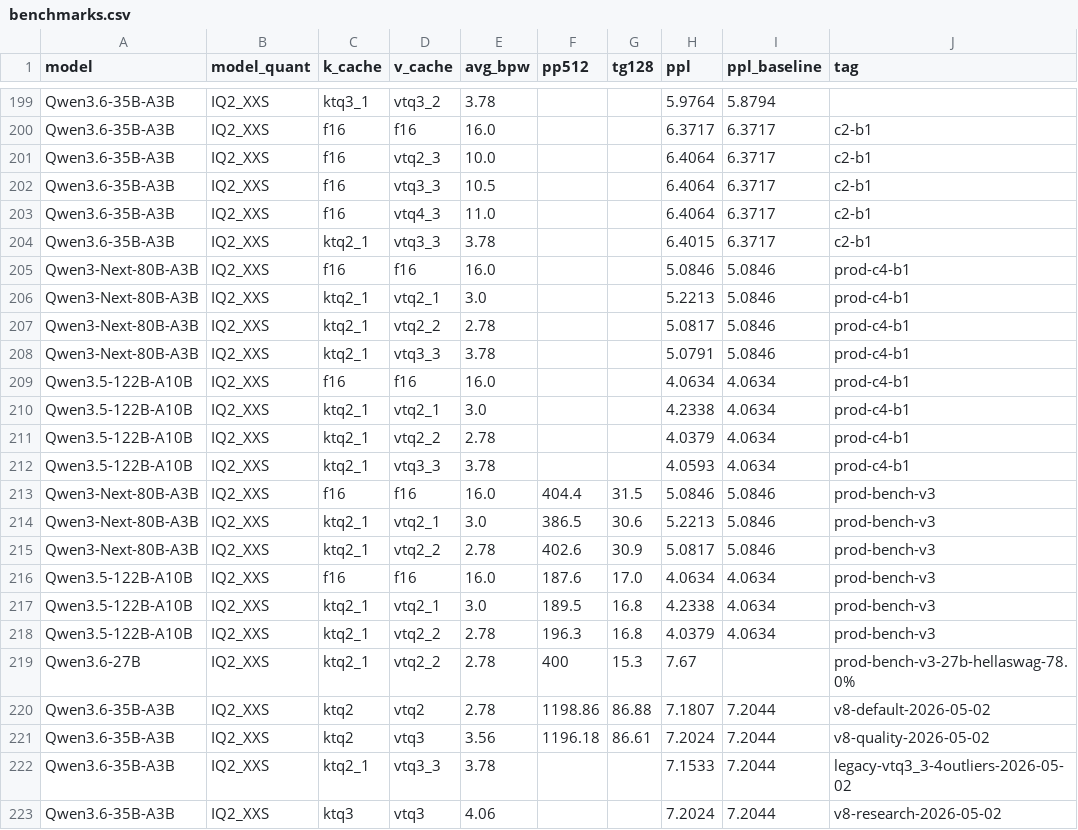
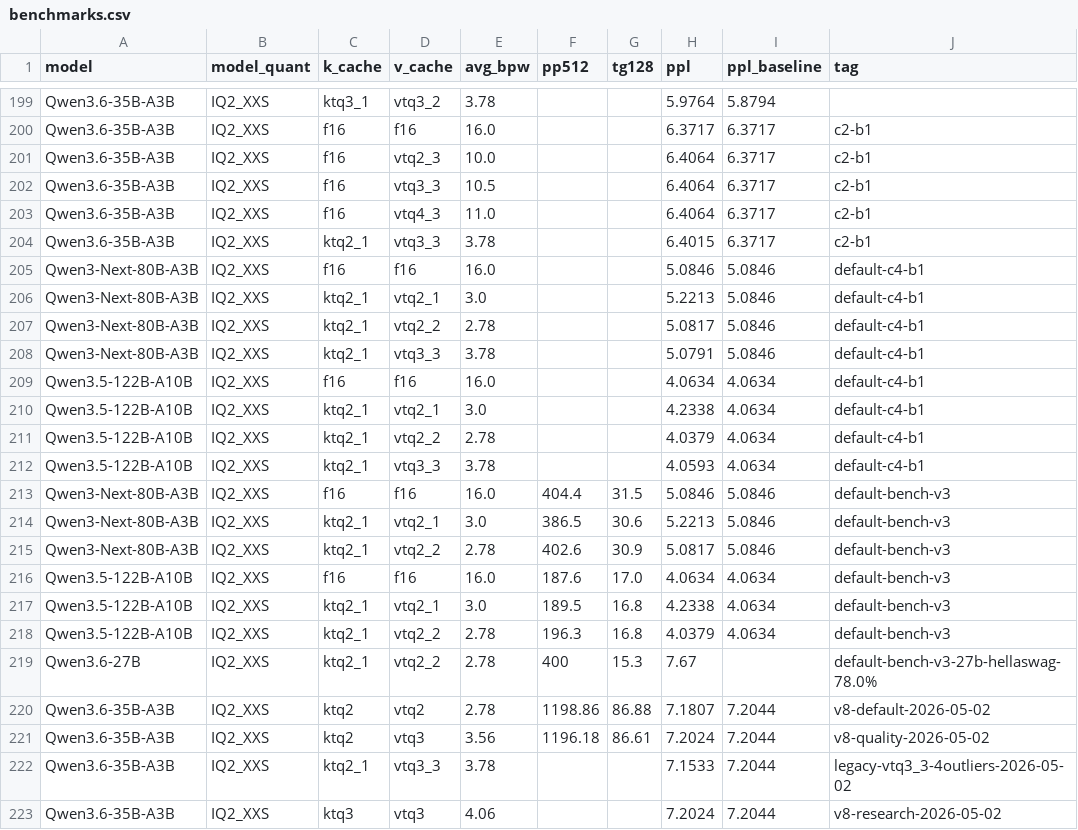
Before and after one commit to LL4nc33/llama-tq, a CSV file: bench/plots/benchmarks.csv, drawn as a sheet; only a part is shown, gaps mark what is left out.

```diff
--- a/bench/plots/benchmarks.csv
+++ b/bench/plots/benchmarks.csv
@@ -204,17 +204,17 @@ Qwen3.6-35B-A3B,IQ2_XXS,f16,vtq4_3,11.0,,,6.4064,6.3717,c2-b1
 Qwen3.6-35B-A3B,IQ2_XXS,ktq2_1,vtq3_3,3.78,,,6.4015,6.3717,c2-b1
-Qwen3-Next-80B-A3B,IQ2_XXS,f16,f16,16.0,,,5.0846,5.0846,prod-c4-b1
-Qwen3-Next-80B-A3B,IQ2_XXS,ktq2_1,vtq2_1,3.0,,,5.2213,5.0846,prod-c4-b1
-Qwen3-Next-80B-A3B,IQ2_XXS,ktq2_1,vtq2_2,2.78,,,5.0817,5.0846,prod-c4-b1
-Qwen3-Next-80B-A3B,IQ2_XXS,ktq2_1,vtq3_3,3.78,,,5.0791,5.0846,prod-c4-b1
-Qwen3.5-122B-A10B,IQ2_XXS,f16,f16,16.0,,,4.0634,4.0634,prod-c4-b1
-Qwen3.5-122B-A10B,IQ2_XXS,ktq2_1,vtq2_1,3.0,,,4.2338,4.0634,prod-c4-b1
-Qwen3.5-122B-A10B,IQ2_XXS,ktq2_1,vtq2_2,2.78,,,4.0379,4.0634,prod-c4-b1
-Qwen3.5-122B-A10B,IQ2_XXS,ktq2_1,vtq3_3,3.78,,,4.0593,4.0634,prod-c4-b1
-Qwen3-Next-80B-A3B,IQ2_XXS,f16,f16,16.0,404.4,31.5,5.0846,5.0846,prod-bench-v3
-Qwen3-Next-80B-A3B,IQ2_XXS,ktq2_1,vtq2_1,3.0,386.5,30.6,5.2213,5.0846,prod-bench-v3
-Qwen3-Next-80B-A3B,IQ2_XXS,ktq2_1,vtq2_2,2.78,402.6,30.9,5.0817,5.0846,prod-bench-v3
-Qwen3.5-122B-A10B,IQ2_XXS,f16,f16,16.0,187.6,17.0,4.0634,4.0634,prod-bench-v3
-Qwen3.5-122B-A10B,IQ2_XXS,ktq2_1,vtq2_1,3.0,189.5,16.8,4.2338,4.0634,prod-bench-v3
-Qwen3.5-122B-A10B,IQ2_XXS,ktq2_1,vtq2_2,2.78,196.3,16.8,4.0379,4.0634,prod-bench-v3
-Qwen3.6-27B,IQ2_XXS,ktq2_1,vtq2_2,2.78,400,15.3,7.67,,prod-bench-v3-27b-hellaswag-78.0%
+Qwen3-Next-80B-A3B,IQ2_XXS,f16,f16,16.0,,,5.0846,5.0846,default-c4-b1
+Qwen3-Next-80B-A3B,IQ2_XXS,ktq2_1,vtq2_1,3.0,,,5.2213,5.0846,default-c4-b1
+Qwen3-Next-80B-A3B,IQ2_XXS,ktq2_1,vtq2_2,2.78,,,5.0817,5.0846,default-c4-b1
+Qwen3-Next-80B-A3B,IQ2_XXS,ktq2_1,vtq3_3,3.78,,,5.0791,5.0846,default-c4-b1
+Qwen3.5-122B-A10B,IQ2_XXS,f16,f16,16.0,,,4.0634,4.0634,default-c4-b1
+Qwen3.5-122B-A10B,IQ2_XXS,ktq2_1,vtq2_1,3.0,,,4.2338,4.0634,default-c4-b1
+Qwen3.5-122B-A10B,IQ2_XXS,ktq2_1,vtq2_2,2.78,,,4.0379,4.0634,default-c4-b1
+Qwen3.5-122B-A10B,IQ2_XXS,ktq2_1,vtq3_3,3.78,,,4.0593,4.0634,default-c4-b1
+Qwen3-Next-80B-A3B,IQ2_XXS,f16,f16,16.0,404.4,31.5,5.0846,5.0846,default-bench-v3
+Qwen3-Next-80B-A3B,IQ2_XXS,ktq2_1,vtq2_1,3.0,386.5,30.6,5.2213,5.0846,default-bench-v3
+Qwen3-Next-80B-A3B,IQ2_XXS,ktq2_1,vtq2_2,2.78,402.6,30.9,5.0817,5.0846,default-bench-v3
+Qwen3.5-122B-A10B,IQ2_XXS,f16,f16,16.0,187.6,17.0,4.0634,4.0634,default-bench-v3
+Qwen3.5-122B-A10B,IQ2_XXS,ktq2_1,vtq2_1,3.0,189.5,16.8,4.2338,4.0634,default-bench-v3
+Qwen3.5-122B-A10B,IQ2_XXS,ktq2_1,vtq2_2,2.78,196.3,16.8,4.0379,4.0634,default-bench-v3
+Qwen3.6-27B,IQ2_XXS,ktq2_1,vtq2_2,2.78,400,15.3,7.67,,default-bench-v3-27b-hellaswag-78.0%
 Qwen3.6-35B-A3B,IQ2_XXS,ktq2,vtq2,2.78,1198.86,86.88,7.1807,7.2044,v8-default-2026-05-02
```
Also changed, not shown: bench/results/v8_gate_35b_2026-05-02.tsv, bench/results/v8_speed_35b_2026-05-02.tsv, 26 other files.
